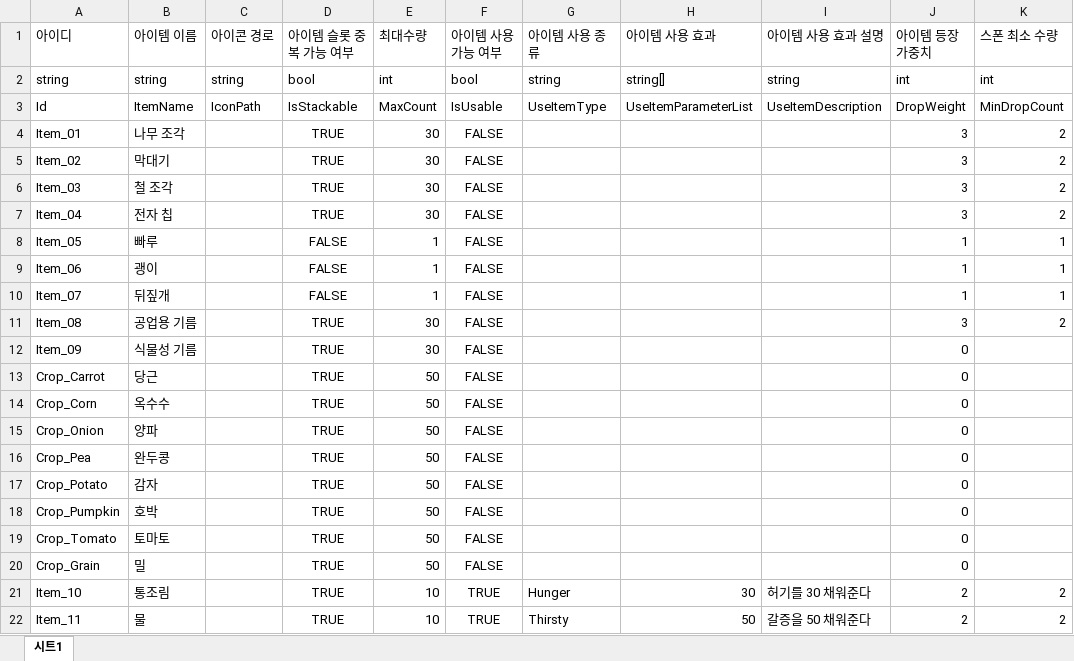
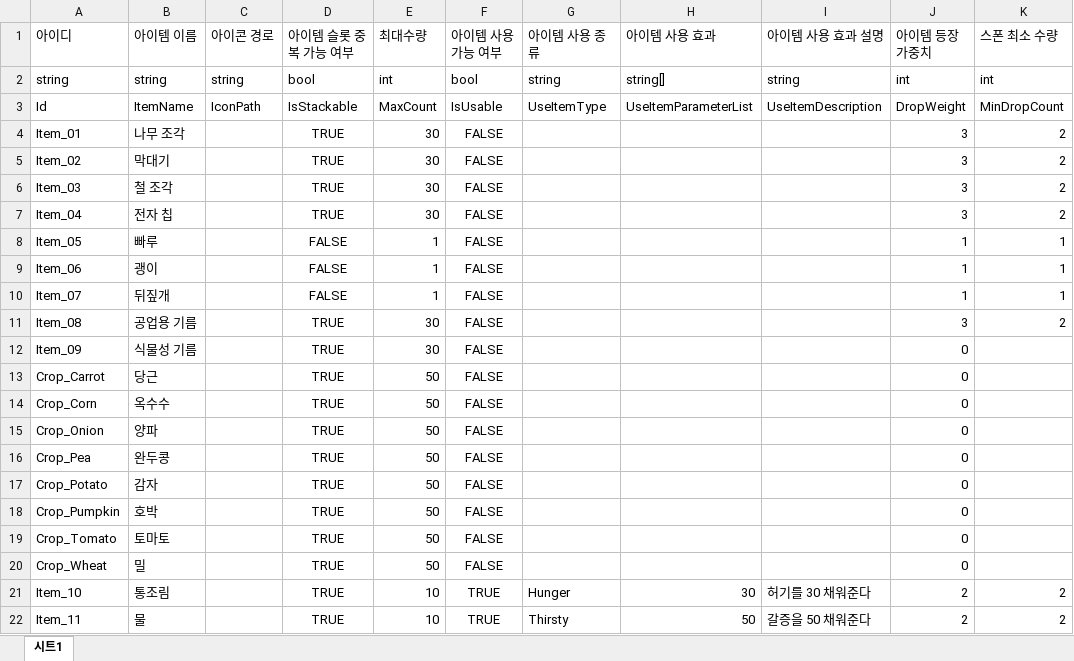
Before and after one commit to MinHyeo/JagalchiHang, an Excel workbook: JsonConverter/ExcelFiles/ItemData.xlsx, sheet 시트1, drawn as a sheet; only a part is shown; values as stored, in another font and other column widths than the file's, no borders; the diff names each change by its address in the sheet, - before the commit and + after, or states it on an @@ line.

Commit message:
[이선학][UI] 데이터 이름 변경

```diff
--- a/JsonConverter/ExcelFiles/ItemData.xlsx (sheet 시트1)
+++ b/JsonConverter/ExcelFiles/ItemData.xlsx (sheet 시트1)
-A20 (아이디): Crop_Grain
+A20 (아이디): Crop_Wheat
```
